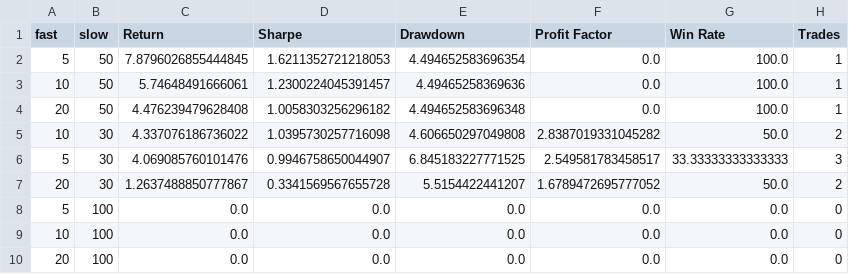
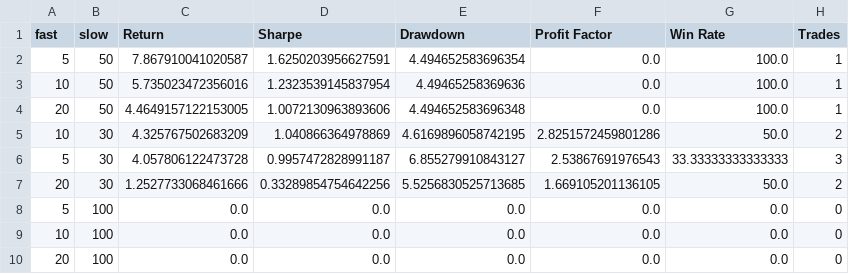
Before and after one commit to jamesjackman07/TradingBot, a CSV file: optimization_results.csv, drawn as a sheet.

```diff
--- a/optimization_results.csv
+++ b/optimization_results.csv
@@ -1,8 +1,8 @@
 fast,slow,Return,Sharpe,Drawdown,Profit Factor,Win Rate,Trades
-5,50,7.8796026855444845,1.6211352721218053,4.494652583696354,0.0,100.0,1
-10,50,5.74648491666061,1.2300224045391457,4.49465258369636,0.0,100.0,1
-20,50,4.476239479628408,1.0058303256296182,4.494652583696348,0.0,100.0,1
-10,30,4.337076186736022,1.0395730257716098,4.606650297049808,2.8387019331045282,50.0,2
-5,30,4.069085760101476,0.9946758650044907,6.845183227771525,2.549581783458517,33.33333333333333,3
-20,30,1.2637488850777867,0.3341569567655728,5.5154422441207,1.6789472695777052,50.0,2
+5,50,7.867910041020587,1.6250203956627591,4.494652583696354,0.0,100.0,1
+10,50,5.735023472356016,1.2323539145837954,4.49465258369636,0.0,100.0,1
+20,50,4.4649157122153005,1.0072130963893606,4.494652583696348,0.0,100.0,1
+10,30,4.325767502683209,1.040866364978869,4.6169896058742195,2.8251572459801286,50.0,2
+5,30,4.057806122473728,0.9957472828991187,6.855279910843127,2.53867691976543,33.33333333333333,3
+20,30,1.2527733068461666,0.33289854754642256,5.5256830525713685,1.669105201136105,50.0,2
 5,100,0.0,0.0,0.0,0.0,0.0,0
```
Also changed, not shown: 3 other files.
